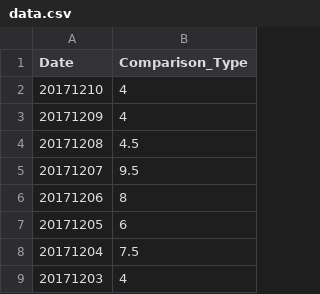
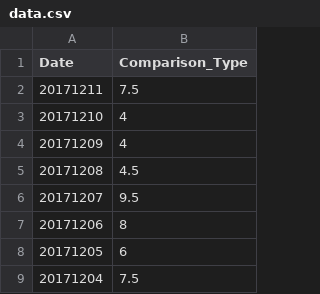
Before and after one commit to wh-forker/jhfjhfj1.github.io, a CSV file: js/data.csv, drawn as a sheet; only a part is shown; the shorter side is filled out with more unchanged rows; the diff names each change by its address in the sheet, - before the commit and + after, or states it on an @@ line.

Commit message:
tracker

```diff
--- a/js/data.csv
+++ b/js/data.csv
+row 2: 20171211 | 7.5
```
